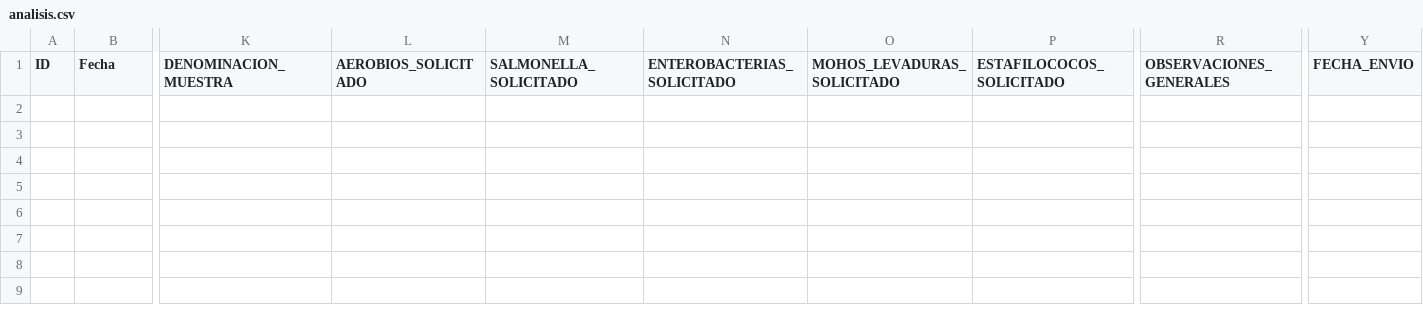
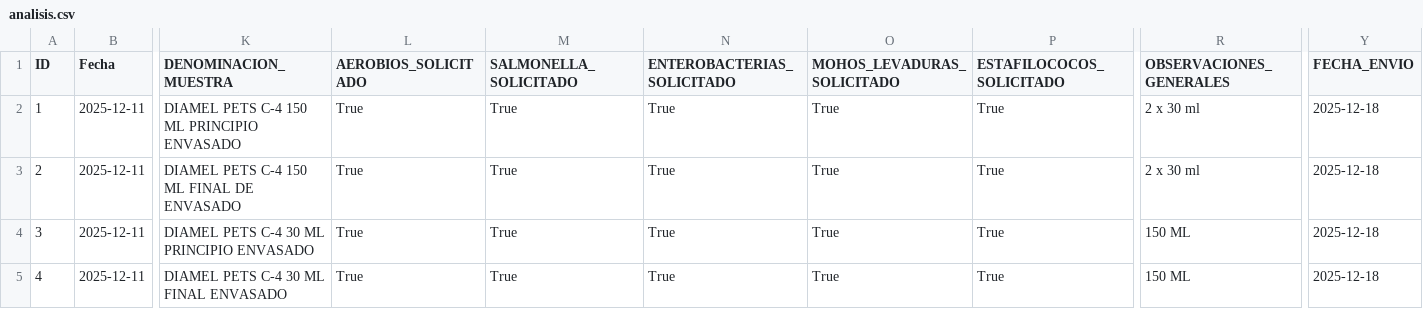
Before and after one commit to rabagoAI/sistema-analiticas, a CSV file: datos/analisis.csv, drawn as a sheet; only a part is shown, gaps mark what is left out; rows hold the shown columns only; the diff names each change by its address in the sheet, - before the commit and + after, or states it on an @@ line.

```diff
--- a/datos/analisis.csv
+++ b/datos/analisis.csv
+row 2: 1 | 2025-12-11 | DIAMEL PETS C-4 150 ML PRINCIPIO ENVASADO | True | True | True | True | True | 2 x 30 ml | 2025-12-18
+row 3: 2 | 2025-12-11 | DIAMEL PETS C-4 150 ML FINAL DE ENVASADO | True | True | True | True | True | 2 x 30 ml | 2025-12-18
+row 4: 3 | 2025-12-11 | DIAMEL PETS C-4 30 ML PRINCIPIO ENVASADO | True | True | True | True | True | 150 ML | 2025-12-18
+row 5: 4 | 2025-12-11 | DIAMEL PETS C-4 30 ML FINAL ENVASADO | True | True | True | True | True | 150 ML | 2025-12-18
```
Also changed, not shown: 1 other file.
